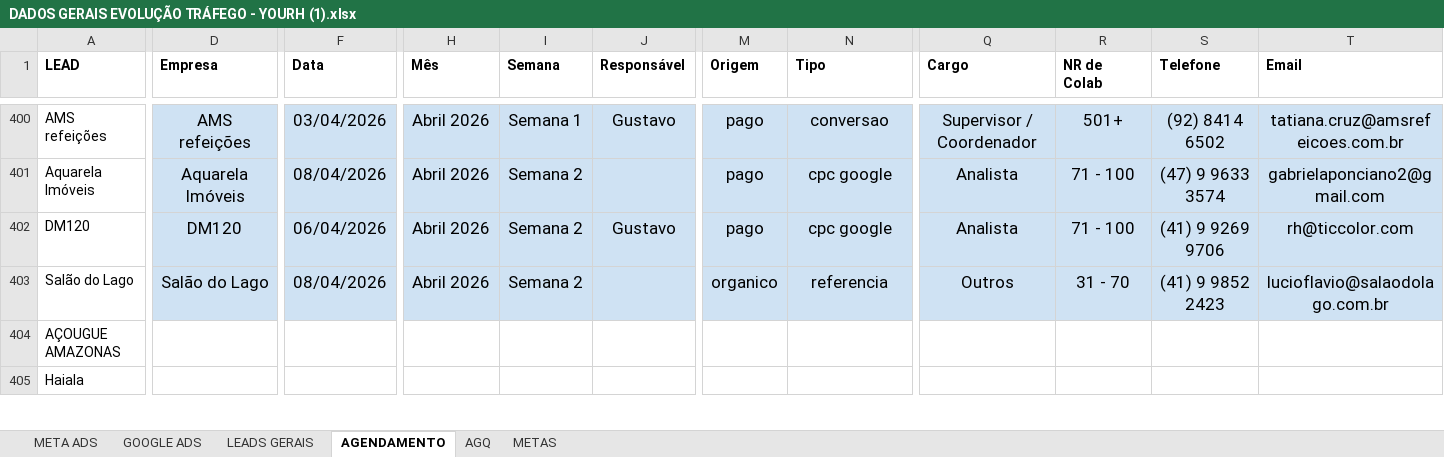
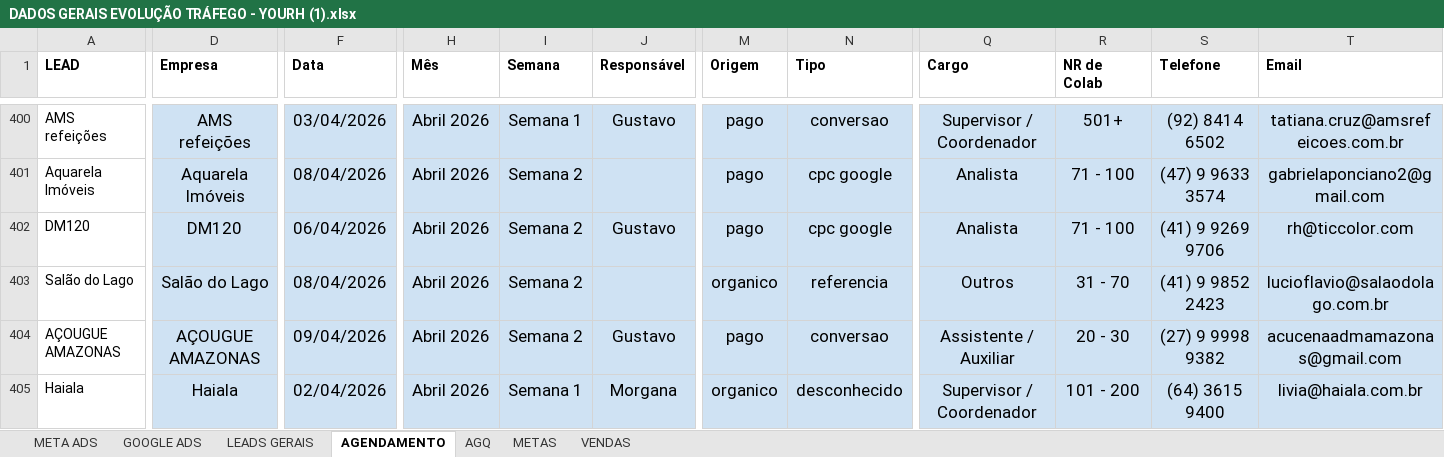
Before and after one commit to matheusm-png/dashevolucao, an Excel workbook: DADOS GERAIS EVOLUÇÃO TRÁFEGO - YOURH (1).xlsx, sheet AGENDAMENTO, drawn as a sheet; only a part is shown, gaps mark what is left out; values as stored, in another font and other column widths than the file's, no borders; charts and pictures not drawn; the diff covers the shown part only; the diff names each change by its address in the sheet, - before the commit and + after, or states it on an @@ line.

```diff
--- a/DADOS GERAIS EVOLUÇÃO TRÁFEGO - YOURH (1).xlsx (sheet AGENDAMENTO)
+++ b/DADOS GERAIS EVOLUÇÃO TRÁFEGO - YOURH (1).xlsx (sheet AGENDAMENTO)
+sheet tab: VENDAS
-D404 (Empresa): (empty)
+D404 (Empresa): AÇOUGUE AMAZONAS
-D404:J405 fill: none
+D404:J405 fill: #CFE2F3
-F404 (Data): (empty)
+F404 (Data): 09/04/2026
-H404:H405 (Mês): (empty)
+H404:H405 (Mês): Abril 2026
-I404 (Semana): (empty)
+I404 (Semana): Semana 2
-J404 (Responsável): (empty)
+J404 (Responsável): Gustavo
-M404:T405 fill: none
+M404:T405 fill: #CFE2F3
-M404 (Origem): (empty)
+M404 (Origem): pago
-N404 (Tipo): (empty)
+N404 (Tipo): conversao
-Q404 (Cargo): (empty)
+Q404 (Cargo): Assistente / Auxiliar
-R404 (NR de Colab): (empty)
+R404 (NR de Colab): 20 - 30
-S404 (Telefone): (empty)
+S404 (Telefone): (27) 9 9998 9382
-T404 (Email): (empty)
+T404 (Email): acucenaadmamazonas@gmail.com
-D405 (Empresa): (empty)
+D405 (Empresa): Haiala
-F405 (Data): (empty)
+F405 (Data): 02/04/2026
-I405 (Semana): (empty)
+I405 (Semana): Semana 1
-J405 (Responsável): (empty)
+J405 (Responsável): Morgana
-M405 (Origem): (empty)
+M405 (Origem): organico
-N405 (Tipo): (empty)
+N405 (Tipo): desconhecido
-Q405 (Cargo): (empty)
+Q405 (Cargo): Supervisor / Coordenador
-R405 (NR de Colab): (empty)
+R405 (NR de Colab): 101 - 200
-S405 (Telefone): (empty)
+S405 (Telefone): (64) 3615 9400
-T405 (Email): (empty)
+T405 (Email): livia@haiala.com.br
```
Also changed, not shown: 8 added rows, 25 edited cells and cell formats elsewhere in this sheet, sheet AGQ, sheet LEADS GERAIS, charts or pictures, 6 other files.
